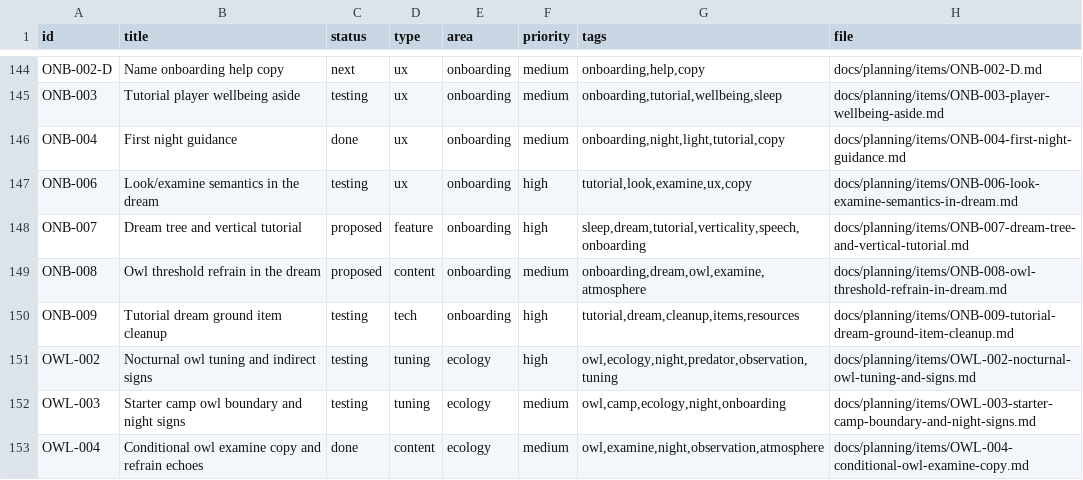
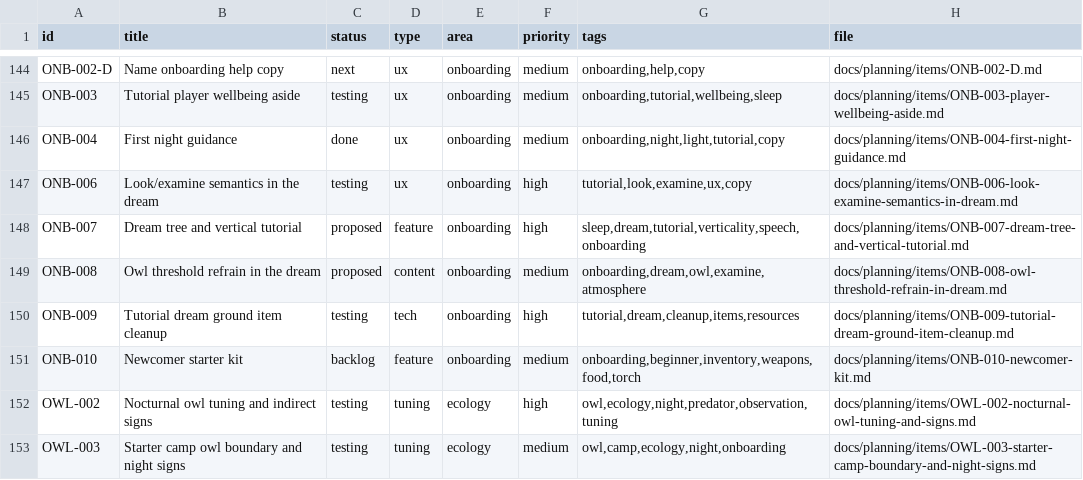
Before and after one commit to q587p/chornolis-marches, a CSV file: docs/planning/exports/issues.csv, drawn as a sheet; only a part is shown, gaps mark what is left out; the shorter side is filled out with more unchanged rows.

Commit message:
Add newcomer starter kit planning item

```diff
--- a/docs/planning/exports/issues.csv
+++ b/docs/planning/exports/issues.csv
@@ -150,2 +150,3 @@ ONB-008,Owl threshold refrain in the dream,proposed,content,onboarding,medium,"o
 ONB-009,Tutorial dream ground item cleanup,testing,tech,onboarding,high,"tutorial,dream,cleanup,items,resources",docs/planning/items/ONB-009-tutorial-dream-ground-item-cleanup.md
+ONB-010,Newcomer starter kit,backlog,feature,onboarding,medium,"onboarding,beginner,inventory,weapons,food,torch",docs/planning/items/ONB-010-newcomer-kit.md
 OWL-002,Nocturnal owl tuning and indirect signs,testing,tuning,ecology,high,"owl,ecology,night,predator,observation,tuning",docs/planning/items/OWL-002-nocturnal-owl-tuning-and-signs.md
```
Also changed, not shown: 2 other files.
